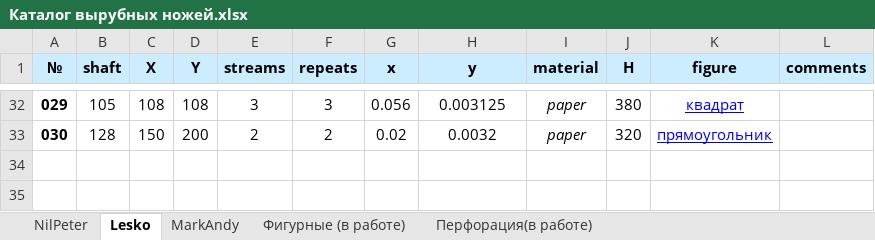
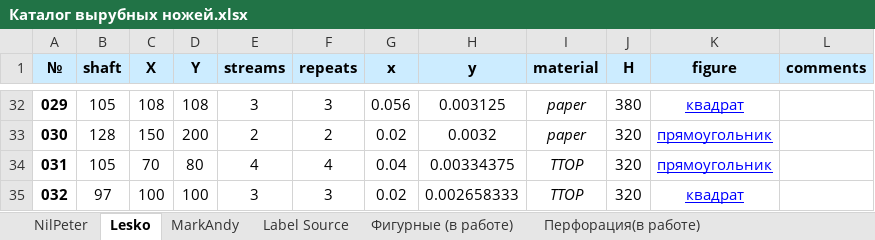
Before and after one commit to wargie/Die_Cutting, an Excel workbook: Каталог вырубных ножей.xlsx, sheet Lesko, drawn as a sheet; only a part is shown, gaps mark what is left out; values as stored, in another font and other column widths than the file's, no borders; the diff names each change by its address in the sheet, - before the commit and + after, or states it on an @@ line.

```diff
--- a/Каталог вырубных ножей.xlsx (sheet Lesko)
+++ b/Каталог вырубных ножей.xlsx (sheet Lesko)
+sheet tab: Label Source
+row 34: 031 | 105 | 70 | 80 | 4 | 4 | 0.04 | 0.00334375 | TTOP | 320 | прямоугольник
+row 35: 032 | 97 | 100 | 100 | 3 | 3 | 0.02 | 0.002658333 | TTOP | 320 | квадрат
```
Also changed, not shown: sheet NilPeter, sheet MarkAndy, sheet Фигурные (в работе), 32 other files.
